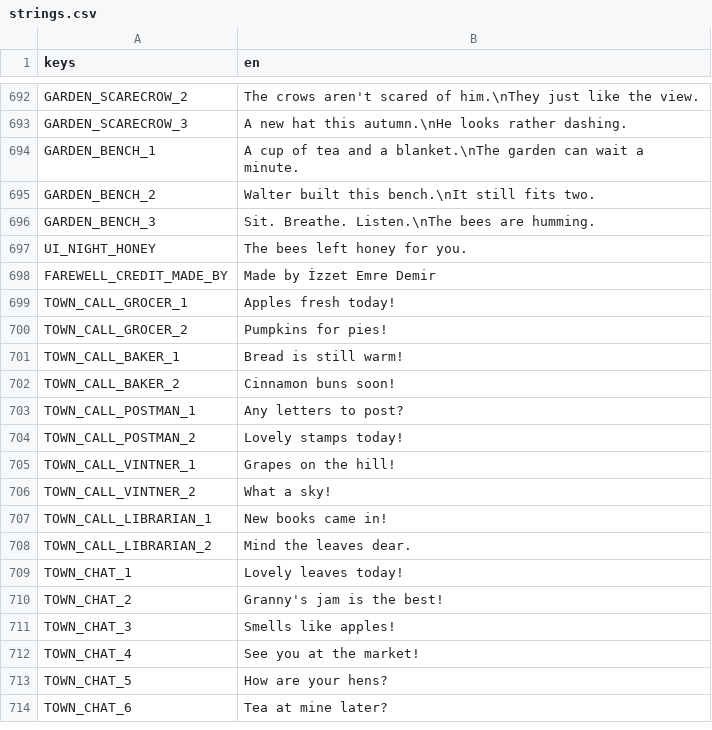
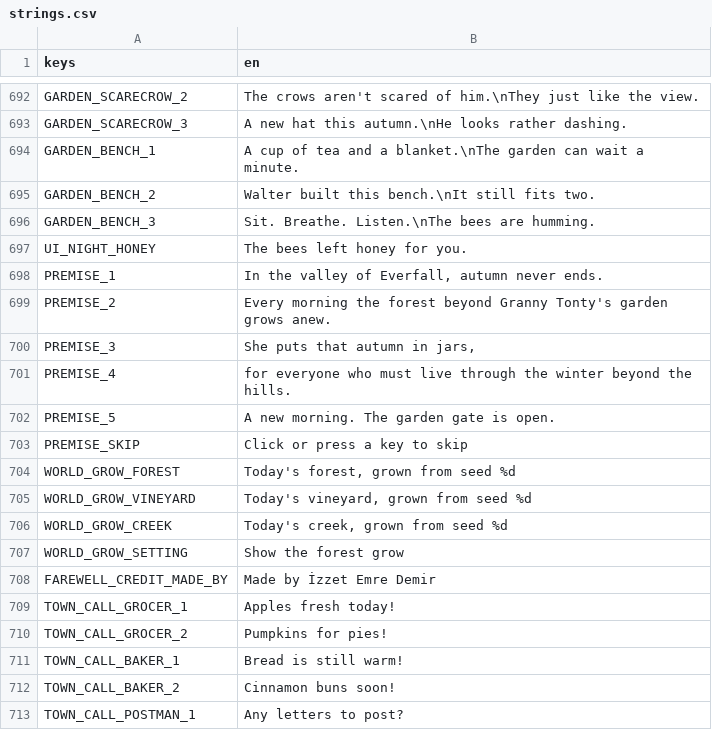
Before and after one commit to izzetemredemir/autumn-preserves, a CSV file: game/i18n/strings.csv, drawn as a sheet; only a part is shown, gaps mark what is left out; the shorter side is filled out with more unchanged rows; the diff names each change by its address in the sheet, - before the commit and + after, or states it on an @@ line.

```diff
--- a/game/i18n/strings.csv
+++ b/game/i18n/strings.csv
+row 698: PREMISE_1 | In the valley of Everfall, autumn never ends.
+row 699: PREMISE_2 | Every morning the forest beyond Granny Tonty's garden grows anew.
+row 700: PREMISE_3 | She puts that autumn in jars,
+row 701: PREMISE_4 | for everyone who must live through the winter beyond the hills.
+row 702: PREMISE_5 | A new morning. The garden gate is open.
+row 703: PREMISE_SKIP | Click or press a key to skip
+row 704: WORLD_GROW_FOREST | Today's forest, grown from seed %d
+row 705: WORLD_GROW_VINEYARD | Today's vineyard, grown from seed %d
+row 706: WORLD_GROW_CREEK | Today's creek, grown from seed %d
+row 707: WORLD_GROW_SETTING | Show the forest grow
```
Also changed, not shown: game/i18n/strings_tr.csv, 19 other files.
